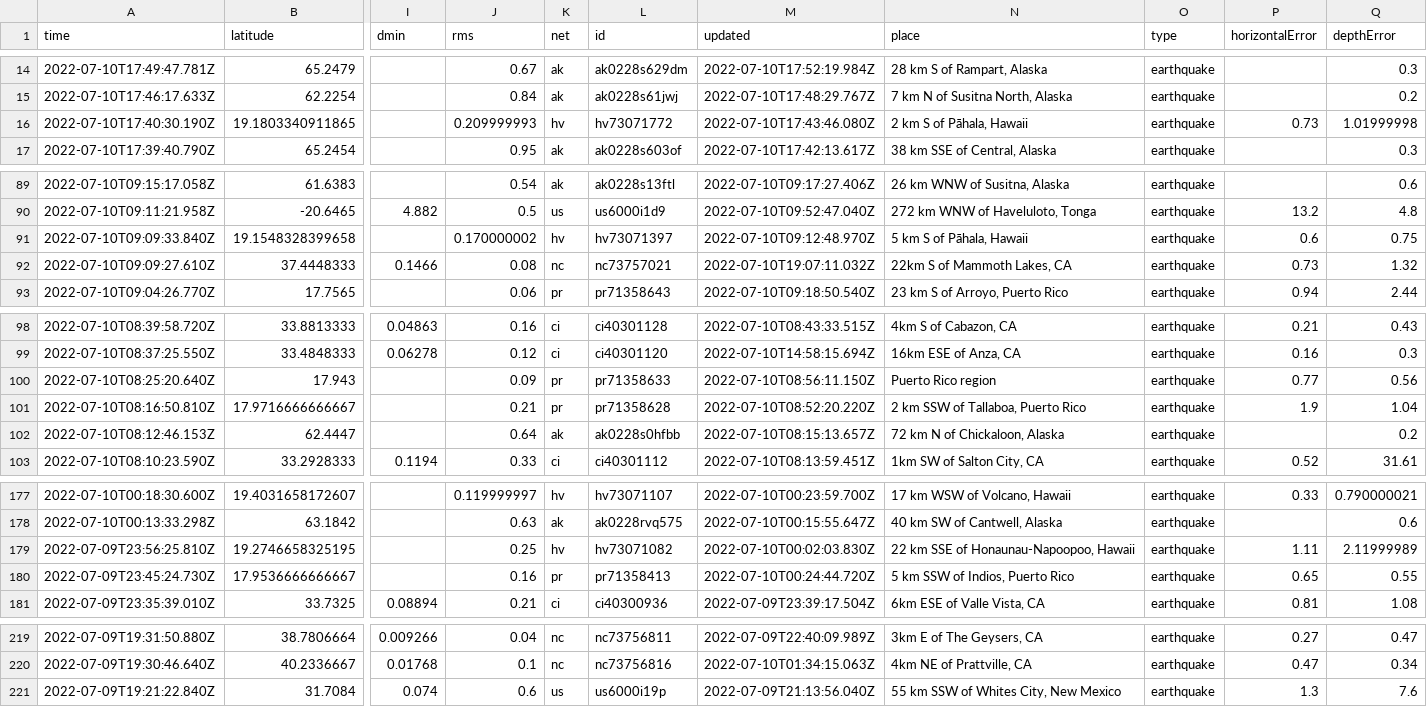
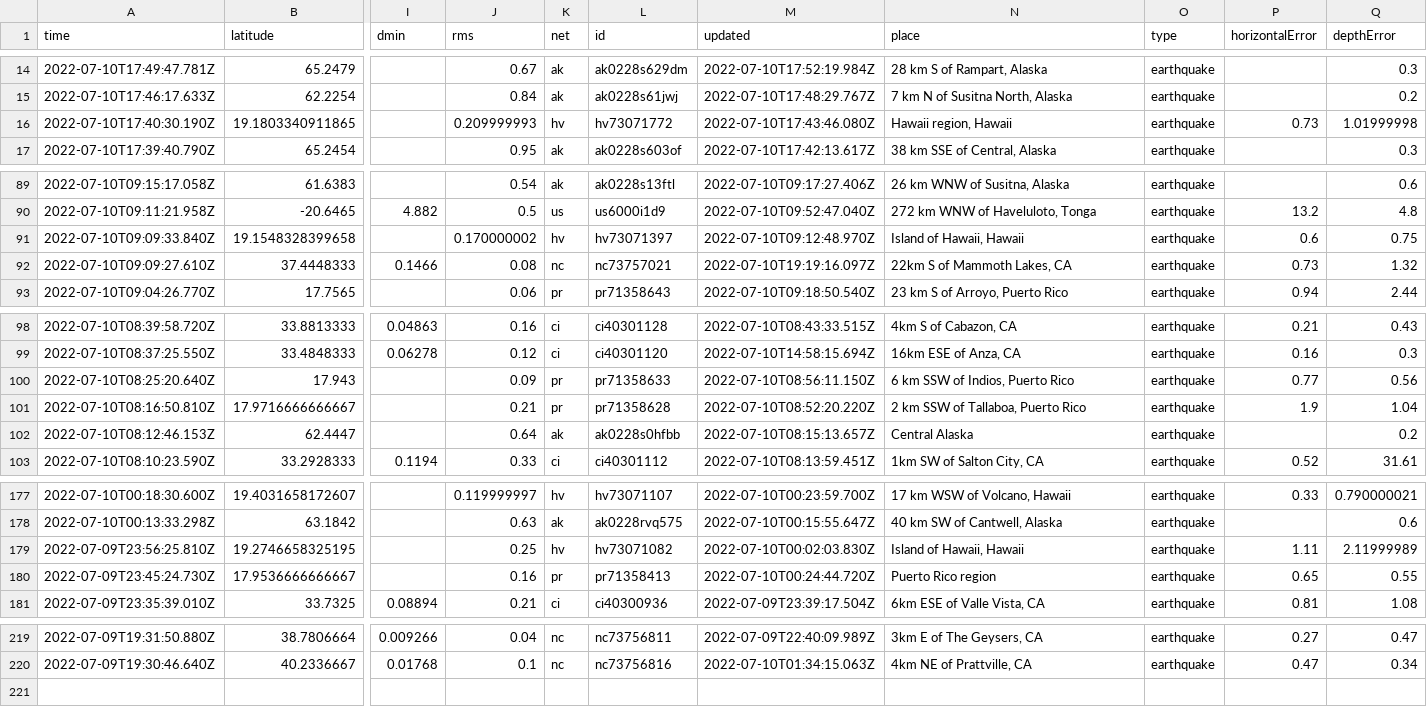
Before and after one commit to CHelmsenterprisenewscom/my-reporting-robot, a CSV file: usgs_current.csv, drawn as a sheet; only a part is shown, gaps mark what is left out; rows hold the shown columns only; the diff covers the shown part only; the diff names each change by its address in the sheet, - before the commit and + after, or states it on an @@ line.

```diff
--- a/usgs_current.csv
+++ b/usgs_current.csv
-N16 (place): 2 km S of Pāhala, Hawaii
+N16 (place): Hawaii region, Hawaii
-N91 (place): 5 km S of Pāhala, Hawaii
+N91 (place): Island of Hawaii, Hawaii
-M92 (updated): 2022-07-10T19:07:11.032Z
+M92 (updated): 2022-07-10T19:19:16.097Z
-N100 (place): Puerto Rico region
+N100 (place): 6 km SSW of Indios, Puerto Rico
-N102 (place): 72 km N of Chickaloon, Alaska
+N102 (place): Central Alaska
-N179 (place): 22 km SSE of Honaunau-Napoopoo, Hawaii
+N179 (place): Island of Hawaii, Hawaii
-N180 (place): 5 km SSW of Indios, Puerto Rico
+N180 (place): Puerto Rico region
-row 221: 2022-07-09T19:21:22.840Z | 31.7084 | 0.074 | 0.6 | us | us6000i19p | 2022-07-09T21:13:56.040Z | 55 km SSW of Whites City, New Mexico | earthquake | 1.3 | 7.6
```
Also changed, not shown: 8 edited cells elsewhere in this file.
